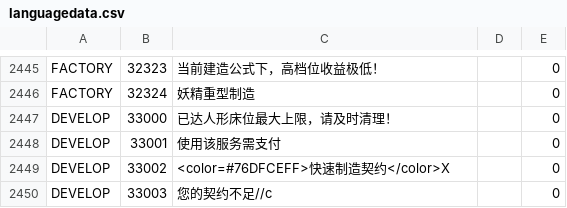
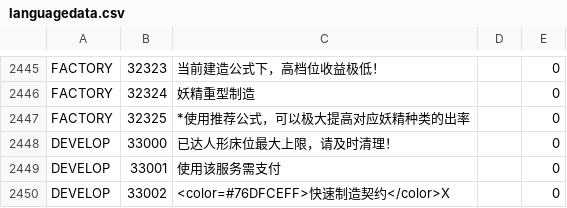
Before and after one commit to gf-data-tools/gf-data-ch, a CSV file: asset/language/languagedata.csv, drawn as a sheet; only a part is shown, gaps mark what is left out; the shorter side is filled out with more unchanged rows; the diff names each change by its address in the sheet, - before the commit and + after, or states it on an @@ line.

```diff
--- a/asset/language/languagedata.csv
+++ b/asset/language/languagedata.csv
+row 2447: FACTORY | 32325 | *使用推荐公式，可以极大提高对应妖精种类的出率 |  | 0
```
Also changed, not shown: 28 other files.
